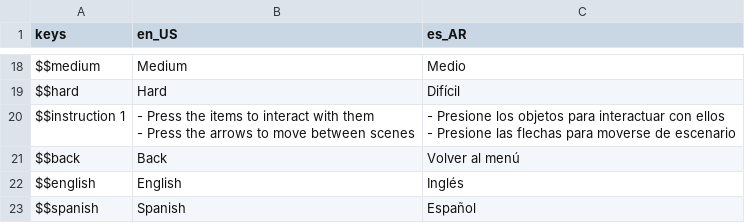
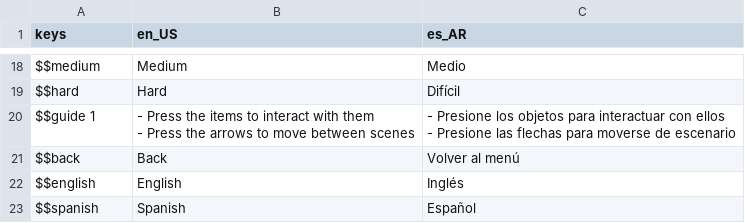
Before and after one commit to Keykor/DEU-educational-game, a CSV file: Assets/Localization/translations.csv, drawn as a sheet; only a part is shown, gaps mark what is left out.

```diff
--- a/Assets/Localization/translations.csv
+++ b/Assets/Localization/translations.csv
@@ -19,7 +19,7 @@ $$medium,Medium,Medio
 $$hard,Hard,Difícil
-$$instruction 1,"- Press the items to interact with them
-
-- Press the arrows to move between scenes","- Presione los objetos para interactuar con ellos
-
-- Presione las flechas para moverse de escenario"
+$$guide 1,"- Press the items to interact with them
+
+- Press the arrows to move between scenes","- Presione los objetos para interactuar con ellos
+
+- Presione las flechas para moverse de escenario"
 $$back,Back,Volver al menú
```
Also changed, not shown: 4 other files.
